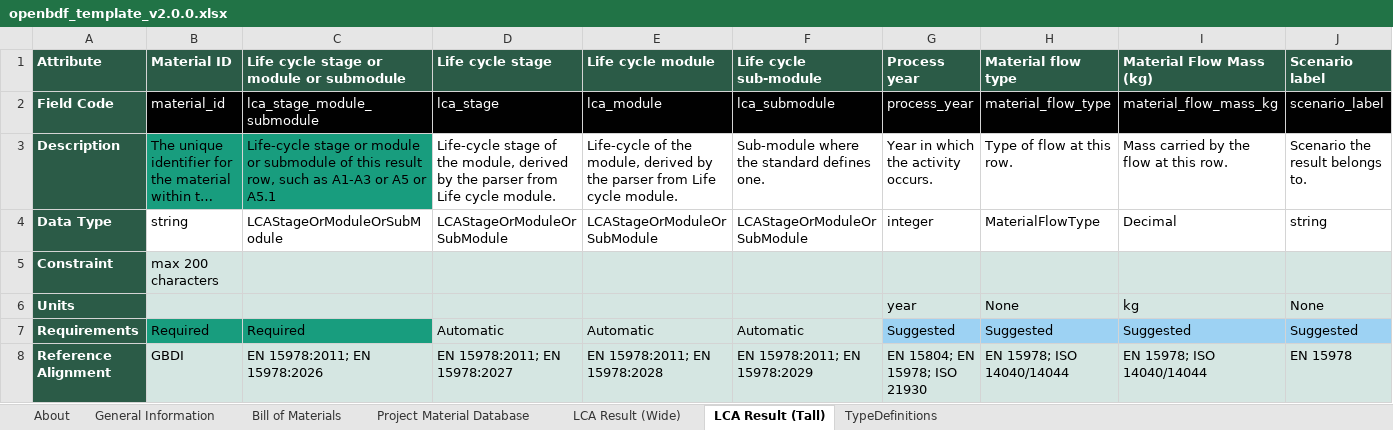
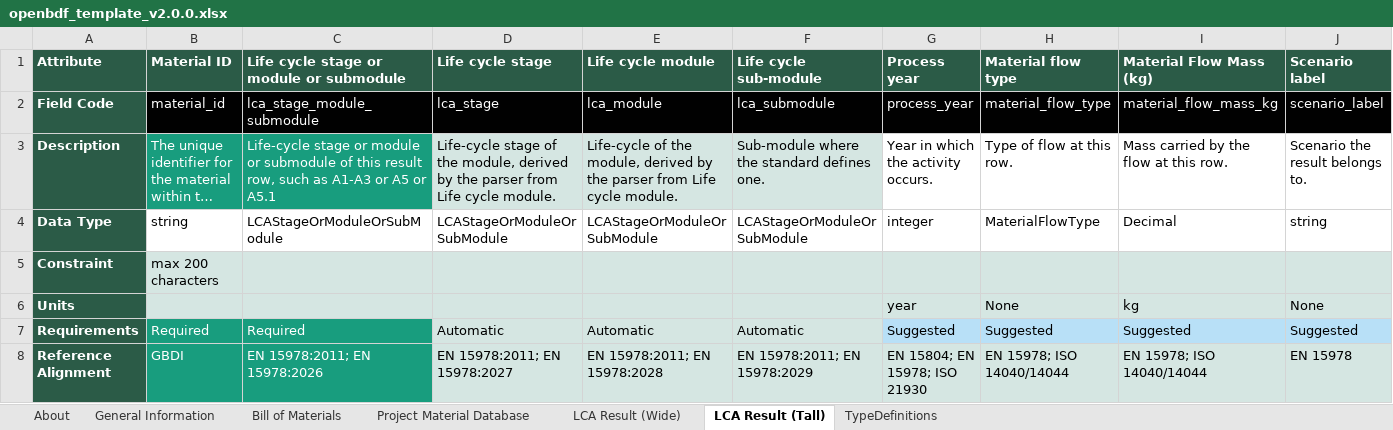
Before and after one commit to EPFL-ENAC/lmc-openbdf, an Excel workbook: openbdf_template_v2.0.0.xlsx, sheet LCA Result (Tall), drawn as a sheet; only a part is shown; long unchanged cells end in …; values as stored, in another font and other column widths than the file's, no borders; 1 other sheet too large or unreadable and not compared; the diff covers the shown part only; the diff names each change by its address in the sheet, - before the commit and + after, or states it on an @@ line.

```diff
--- a/openbdf_template_v2.0.0.xlsx (sheet LCA Result (Tall))
+++ b/openbdf_template_v2.0.0.xlsx (sheet LCA Result (Tall))
-B3:C3 text colour: black
+B3:C3 text colour: #FFFFFF
-D3:F3 fill: none
+D3:F3 fill: #D5E6E2
-B7:C8 text colour: black
+B7:C8 text colour: #FFFFFF
-G7:J7 fill: #9DD2F3
+G7:J7 fill: #B8E0F7
-B8:C8 fill: #D5E6E2
+B8:C8 fill: #189D7E
```
Also changed, not shown: cell formats elsewhere in this sheet, sheet General Information, sheet Bill of Materials, sheet Project Material Database, 2 other files.
